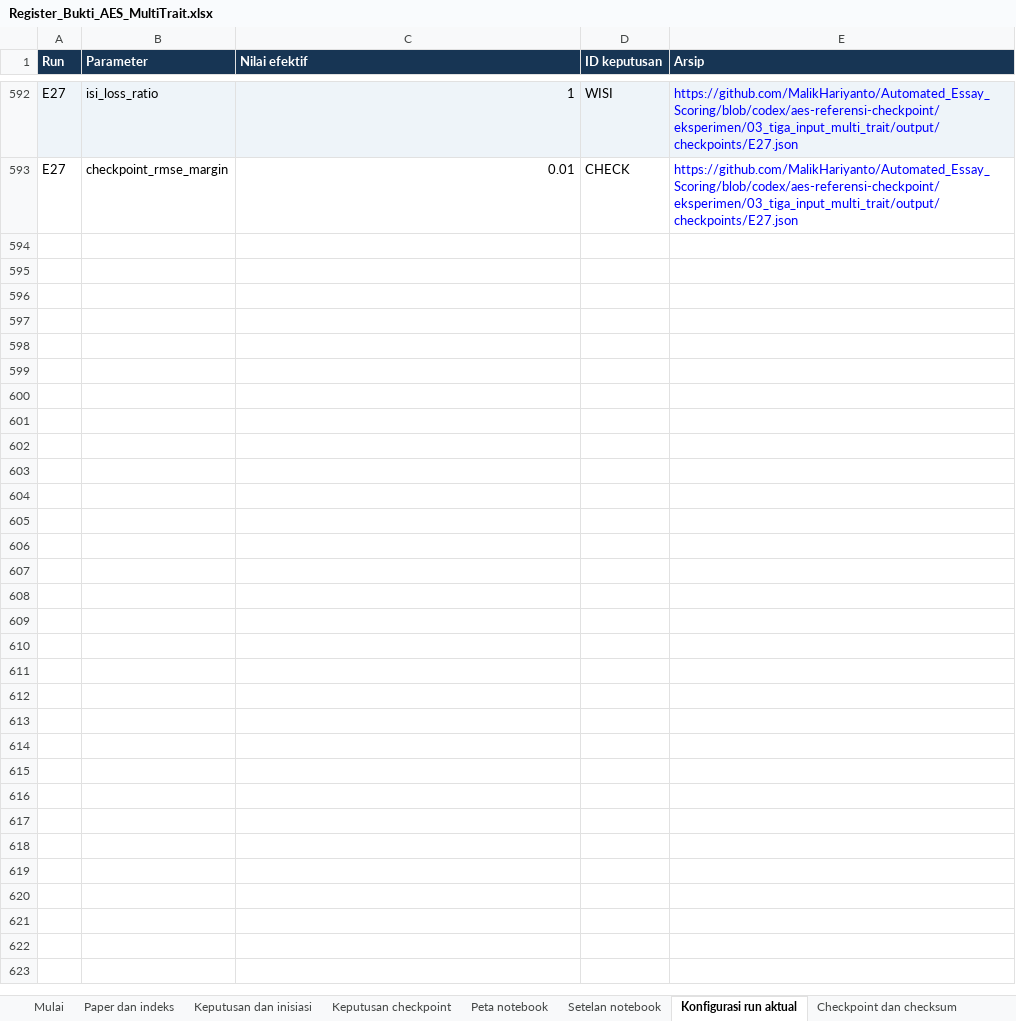
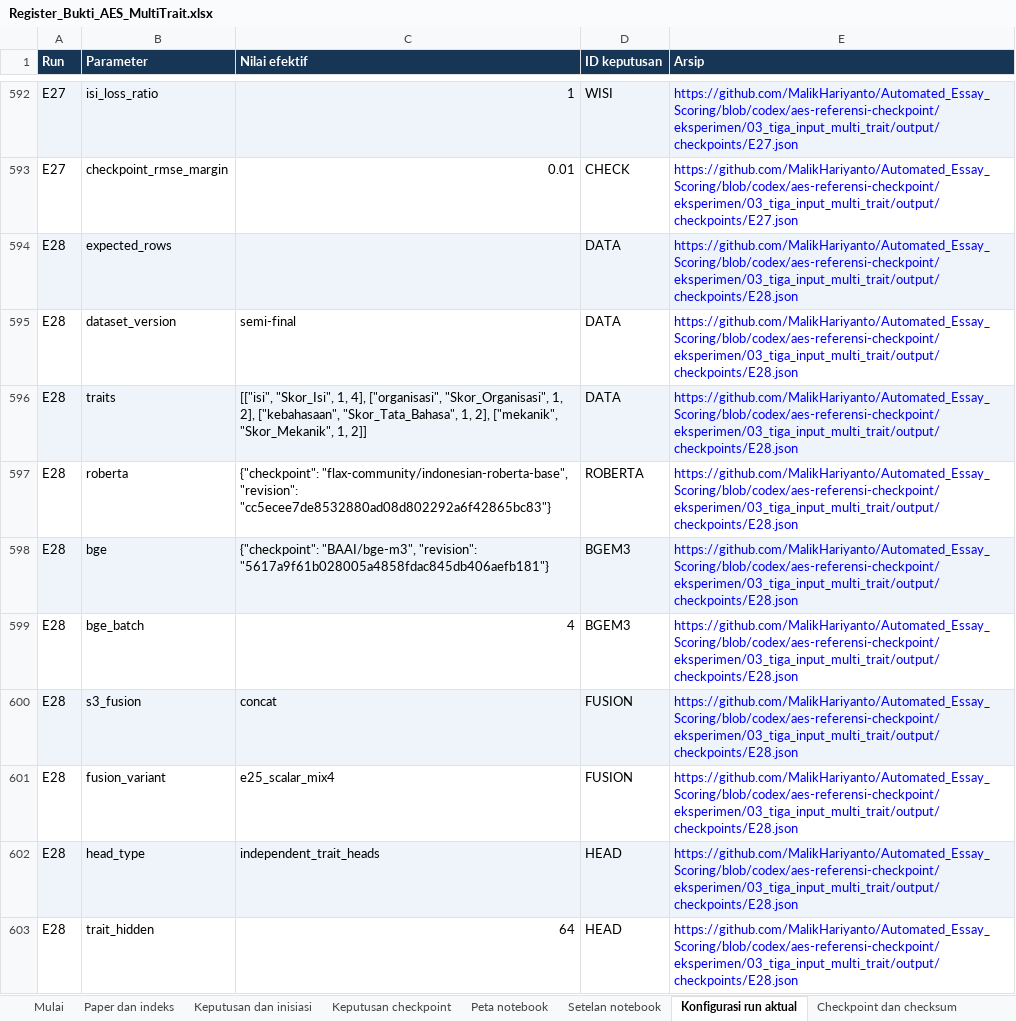
Before and after one commit to MalikHariyanto/Automated_Essay_Scoring, an Excel workbook: docs/skripsi/Register_Bukti_AES_MultiTrait.xlsx, sheet Konfigurasi run aktual, drawn as a sheet; only a part is shown, gaps mark what is left out; values as stored, in another font and other column widths than the file's, no borders; the diff covers the shown part only; the diff names each change by its address in the sheet, - before the commit and + after, or states it on an @@ line.

Commit message:
Archive E28 ScalarMix validation and matched E25 comparison

```diff
--- a/docs/skripsi/Register_Bukti_AES_MultiTrait.xlsx (sheet Konfigurasi run aktual)
+++ b/docs/skripsi/Register_Bukti_AES_MultiTrait.xlsx (sheet Konfigurasi run aktual)
+row 594: E28 | expected_rows |  | DATA | https://github.com/MalikHariyanto/Automated_Essay_Scoring/blob/codex/aes-referensi-checkpoint/eksperimen/03_tiga_input_multi_trait/output/checkpoints/E28.json
+row 595: E28 | dataset_version | semi-final | DATA | https://github.com/MalikHariyanto/Automated_Essay_Scoring/blob/codex/aes-referensi-checkpoint/eksperimen/03_tiga_input_multi_trait/output/checkpoints/E28.json
+row 596: E28 | traits | [["isi", "Skor_Isi", 1, 4], ["organisasi", "Skor_Organisasi", 1, 2], ["kebahasaan", "Skor_Tata_Bahasa", 1, 2], ["mekanik", "Skor_Mekanik", 1, 2]] | DATA | https://github.com/MalikHariyanto/Automated_Essay_Scoring/blob/codex/aes-referensi-checkpoint/eksperimen/03_tiga_input_multi_trait/output/checkpoints/E28.json
+row 597: E28 | roberta | {"checkpoint": "flax-community/indonesian-roberta-base", "revision": "cc5ecee7de8532880ad08d802292a6f42865bc83"} | ROBERTA | https://github.com/MalikHariyanto/Automated_Essay_Scoring/blob/codex/aes-referensi-checkpoint/eksperimen/03_tiga_input_multi_trait/output/checkpoints/E28.json
+row 598: E28 | bge | {"checkpoint": "BAAI/bge-m3", "revision": "5617a9f61b028005a4858fdac845db406aefb181"} | BGEM3 | https://github.com/MalikHariyanto/Automated_Essay_Scoring/blob/codex/aes-referensi-checkpoint/eksperimen/03_tiga_input_multi_trait/output/checkpoints/E28.json
+row 599: E28 | bge_batch | 4 | BGEM3 | https://github.com/MalikHariyanto/Automated_Essay_Scoring/blob/codex/aes-referensi-checkpoint/eksperimen/03_tiga_input_multi_trait/output/checkpoints/E28.json
+row 600: E28 | s3_fusion | concat | FUSION | https://github.com/MalikHariyanto/Automated_Essay_Scoring/blob/codex/aes-referensi-checkpoint/eksperimen/03_tiga_input_multi_trait/output/checkpoints/E28.json
+row 601: E28 | fusion_variant | e25_scalar_mix4 | FUSION | https://github.com/MalikHariyanto/Automated_Essay_Scoring/blob/codex/aes-referensi-checkpoint/eksperimen/03_tiga_input_multi_trait/output/checkpoints/E28.json
+row 602: E28 | head_type | independent_trait_heads | HEAD | https://github.com/MalikHariyanto/Automated_Essay_Scoring/blob/codex/aes-referensi-checkpoint/eksperimen/03_tiga_input_multi_trait/output/checkpoints/E28.json
+row 603: E28 | trait_hidden | 64 | HEAD | https://github.com/MalikHariyanto/Automated_Essay_Scoring/blob/codex/aes-referensi-checkpoint/eksperimen/03_tiga_input_multi_trait/output/checkpoints/E28.json
```
Also changed, not shown: 33 added rows elsewhere in this sheet, sheet Deteksi skor rendah, sheet Empat metrik per trait, sheet Ringkasan hasil, sheet Checkpoint dan checksum, sheet Keputusan checkpoint, sheet Keputusan dan inisiasi, 1 more sheet, 6 other files.
